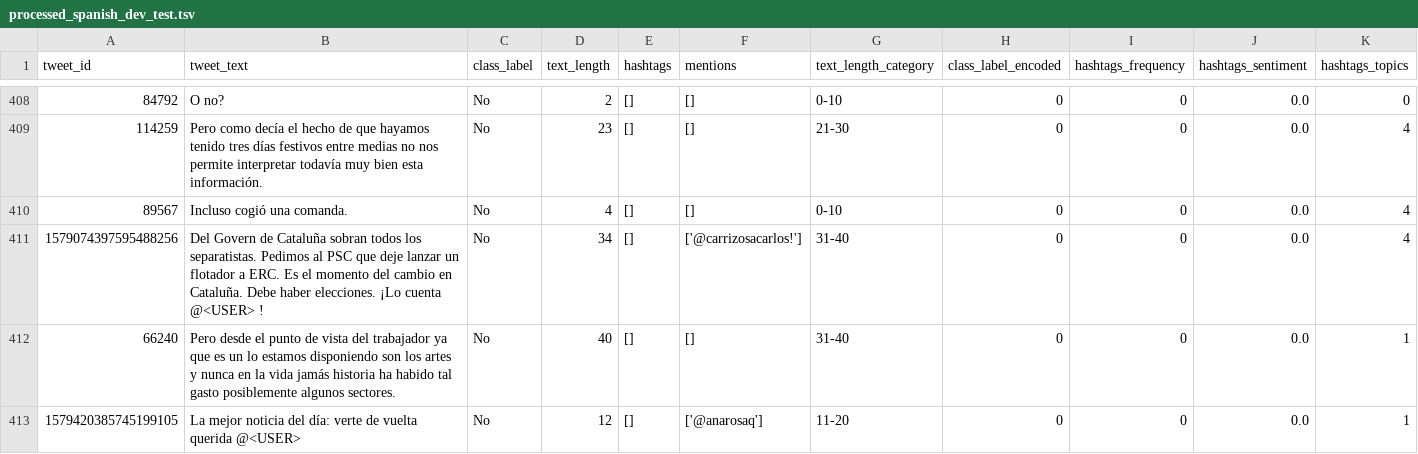
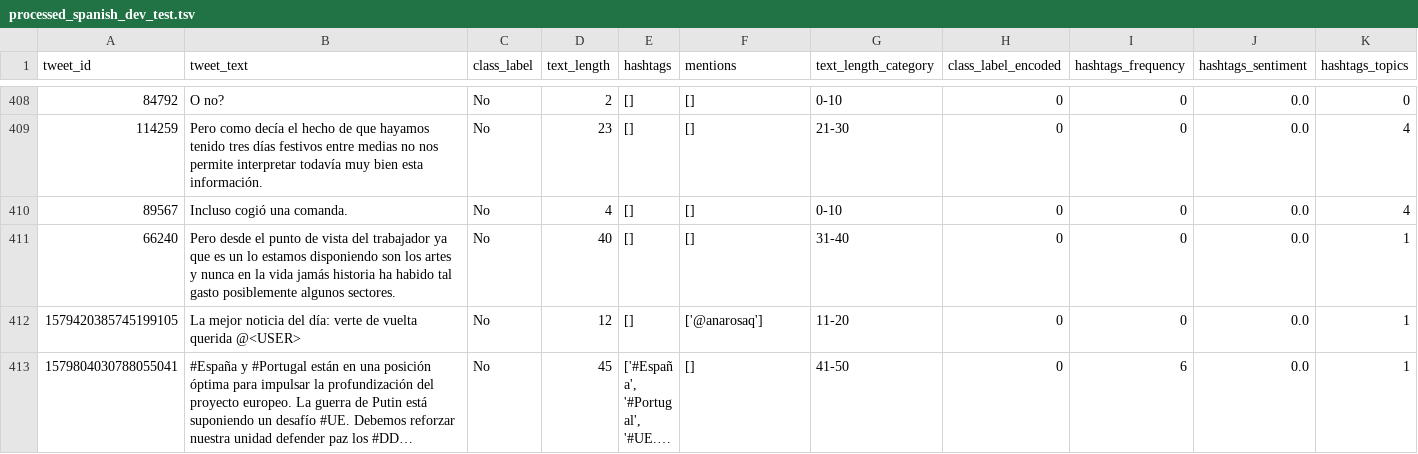
Before and after one commit to badaa002/Multilingual-Check-worthiness-Estimation-in-Text, a TSV file: data/processed/processed_CT24_checkworthy_spanish/processed_spanish_dev_test.tsv, drawn as a sheet; only a part is shown, gaps mark what is left out; the shorter side is filled out with more unchanged rows; long unchanged cells end in ….

```diff
--- a/data/processed/processed_CT24_checkworthy_spanish/processed_spanish_dev_test.tsv
+++ b/data/processed/processed_CT24_checkworthy_spanish/processed_spanish_dev_test.tsv
@@ -410,3 +410,2 @@ tweet_id	tweet_text	class_label	text_length	hashtags	mentions	text_length_catego
 89567	Incluso cogió una comanda.	No	4	[]	[]	0-10	0	0	0.0	4
-1579074397595488256	Del Govern de Cataluña sobran todos los separatistas. Pedimos al PSC que deje lanzar un flotador a ERC. Es el momento del cambio en Cataluña. Debe haber elecciones. ¡Lo cuenta @<USER> !	No	34	[]	['@carrizosacarlos!']	31-40	0	0	0.0	4
 66240	Pero desde el punto de vista del trabajador ya que es un lo estamos disponiendo son los artes y nunca en la vida jamás historia ha habido tal gasto posiblemente algunos sectores.	No	40	[]	[]	31-40	0	0	0.0	1
```
Also changed, not shown: 2 other files.
